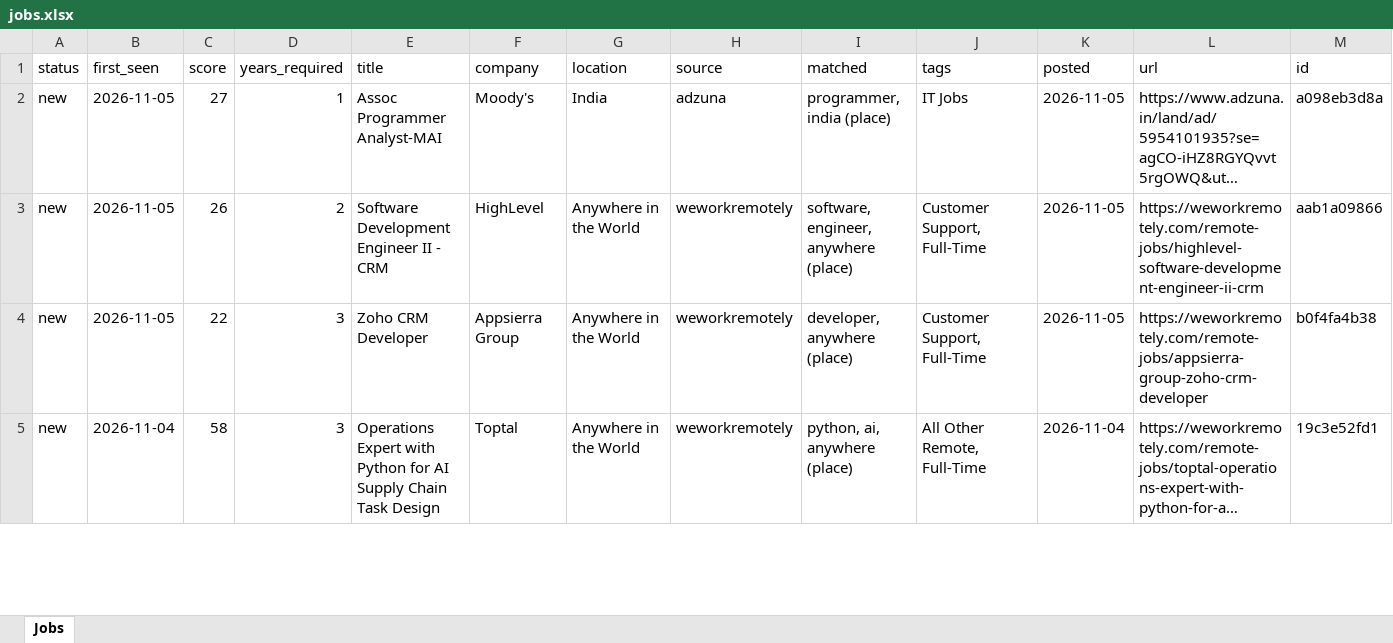
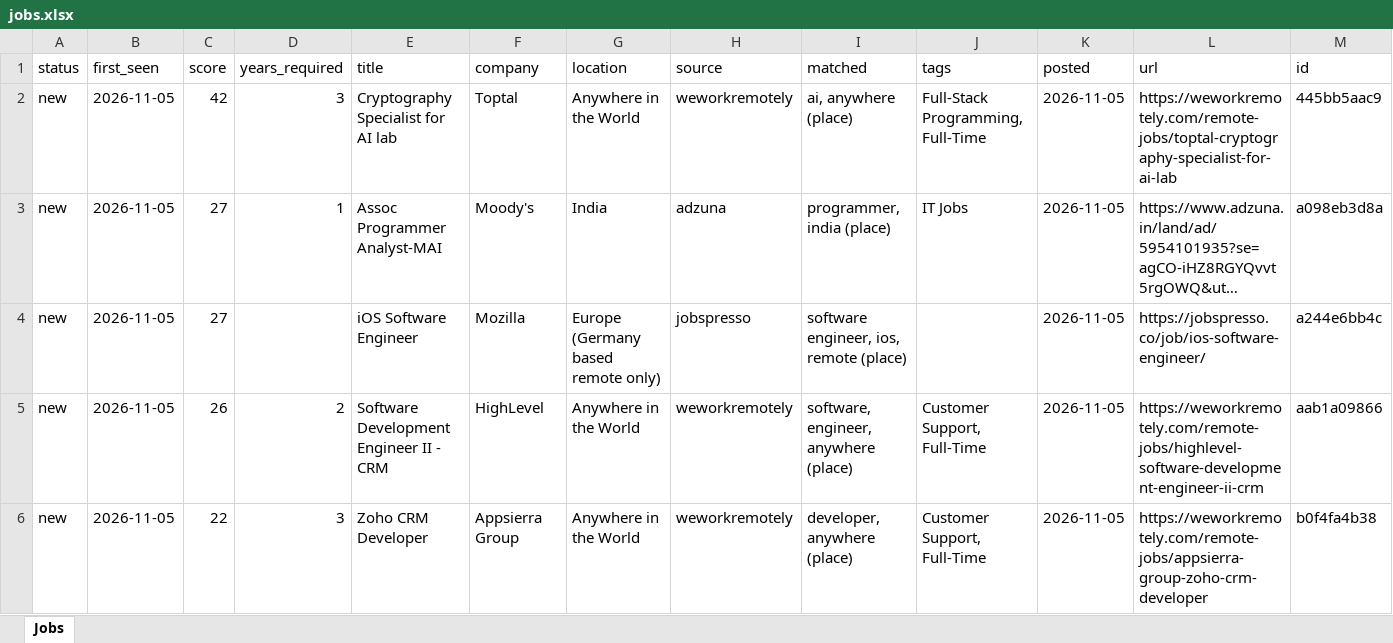
Before and after one commit to KrishnaVamshi31/jobradar, an Excel workbook: data/jobs.xlsx, sheet Jobs, drawn as a sheet; only a part is shown; the shorter side is filled out with more unchanged rows; long unchanged cells end in …; values as stored, in another font and other column widths than the file's, no borders; the diff names each change by its address in the sheet, - before the commit and + after, or states it on an @@ line.

```diff
--- a/data/jobs.xlsx (sheet Jobs)
+++ b/data/jobs.xlsx (sheet Jobs)
+row 2: new | 2026-11-05 | 42 | 3 | Cryptography Specialist for AI lab | Toptal | Anywhere in the World | weworkremotely | ai, anywhere (place) | Full-Stack Programming, Full-Time | 2026-11-05 | https://weworkremotely.com/remote-jobs/toptal-cryptography-specialist-for-ai-lab | 445bb5aac9
+row 4: new | 2026-11-05 | 27 |  | iOS Software Engineer | Mozilla | Europe (Germany based remote only) | jobspresso | software engineer, ios, remote (place) |  | 2026-11-05 | https://jobspresso.co/job/ios-software-engineer/ | a244e6bb4c
```
Also changed, not shown: 1 other file.
